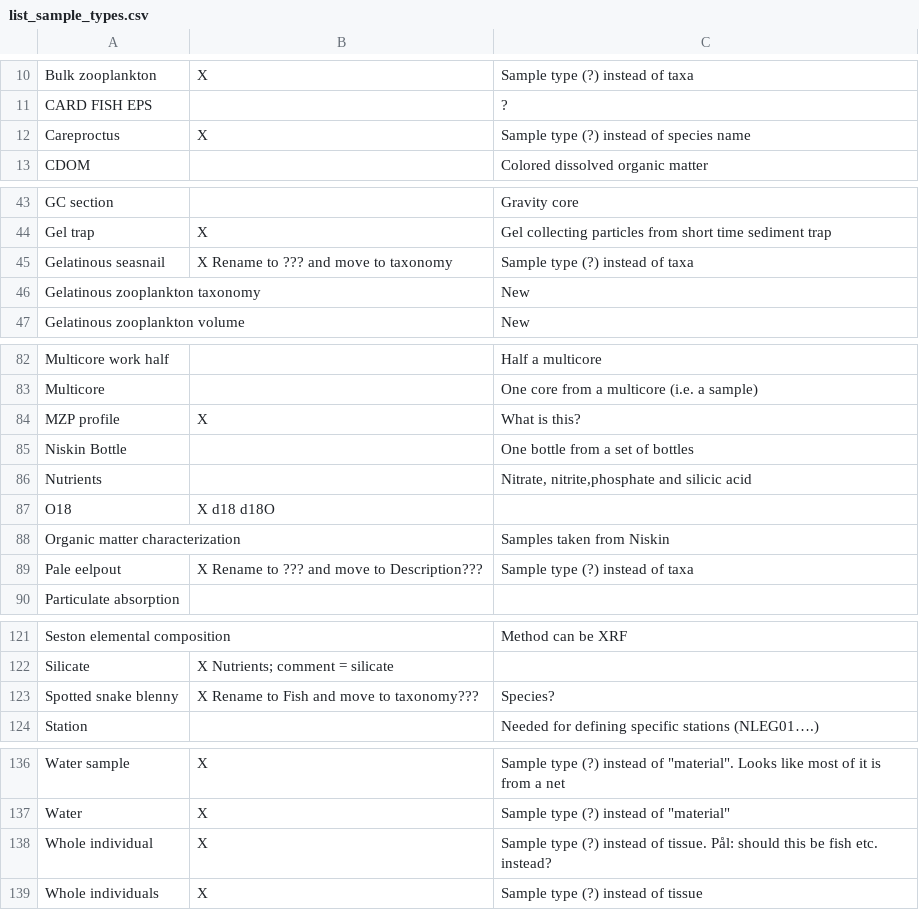
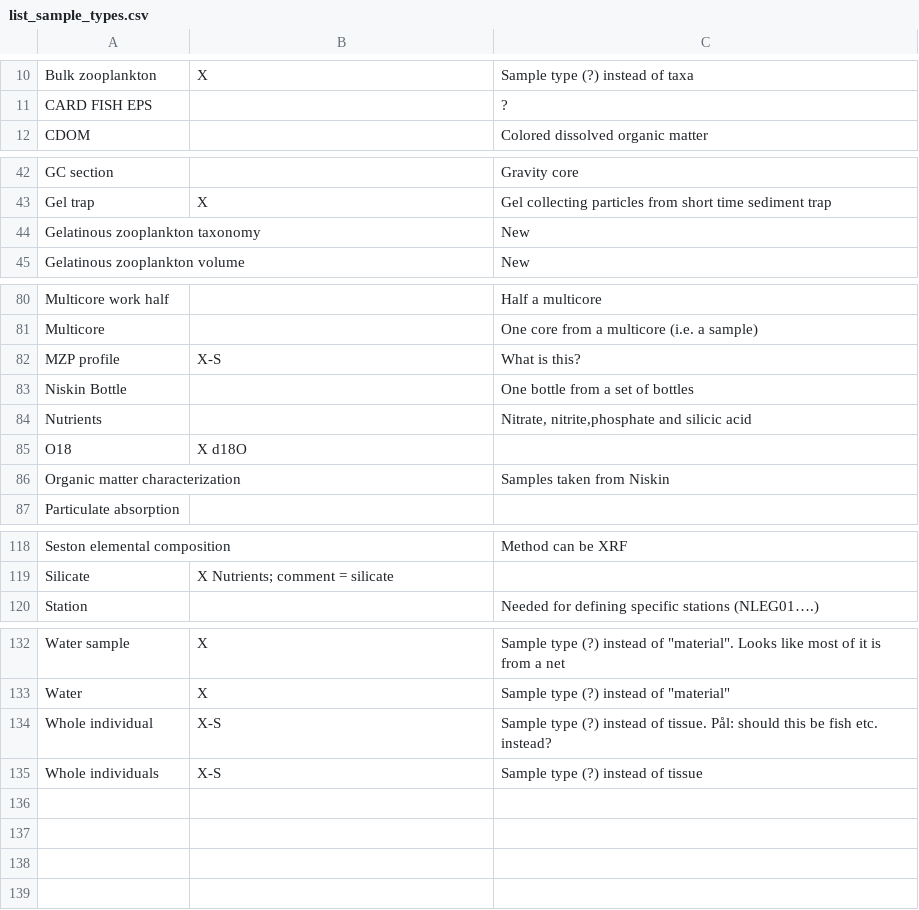
Before and after one commit to umeldt/darwinsheet, a CSV file: config/list_sample_types.csv, drawn as a sheet; only a part is shown, gaps mark what is left out; the diff covers the shown part only.

Commit message:
Added changes from Silje

```diff
--- a/config/list_sample_types.csv
+++ b/config/list_sample_types.csv
@@ -11,3 +11,2 @@ Bulk zooplankton,X,Sample type (?) instead of taxa
 CARD FISH EPS,,?
-Careproctus,X,Sample type (?) instead of species name
 CDOM,, Colored dissolved organic matter
@@ -44,3 +43,2 @@ GC section,, Gravity core
 Gel trap,X, Gel collecting particles from short time sediment trap
-Gelatinous seasnail,X Rename to ??? and move to taxonomy,Sample type (?) instead of taxa
 Gelatinous zooplankton taxonomy,,New
@@ -83,8 +81,7 @@ Multicore work half,, Half a multicore
 Multicore,, One core from a multicore (i.e. a sample)
-MZP profile,X,What is this?
+MZP profile,X-S,What is this?
 Niskin Bottle,, One bottle from a set of bottles
 Nutrients,, "Nitrate, nitrite,phosphate and silicic acid"
-O18,X d18 d18O,
+O18,X d18O,
 Organic matter characterization,,Samples taken from Niskin
-Pale eelpout,X Rename to ??? and move to Description???,Sample type (?) instead of taxa
 Particulate absorption,,
@@ -122,3 +119,2 @@ Seston elemental composition,, Method can be XRF
 Silicate,X Nutrients; comment = silicate,
-Spotted snake blenny,X  Rename to Fish and move to taxonomy???, Species?
 Station,,Needed for defining specific stations (NLEG01….)
@@ -137,3 +133,3 @@ Water sample,X ,"Sample type (?) instead of ""material"". Looks like most of it
 Water,X,"Sample type (?) instead of ""material"""
-Whole individual,X,Sample type (?) instead of tissue. Pål: should this be fish etc. instead?
-Whole individuals,X,Sample type (?) instead of tissue
+Whole individual,X-S,Sample type (?) instead of tissue. Pål: should this be fish etc. instead?
+Whole individuals,X-S,Sample type (?) instead of tissue
```
Also changed, not shown: 2 edited cells elsewhere in this file.
